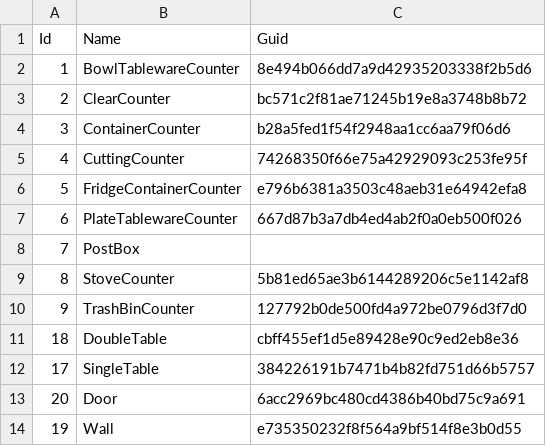
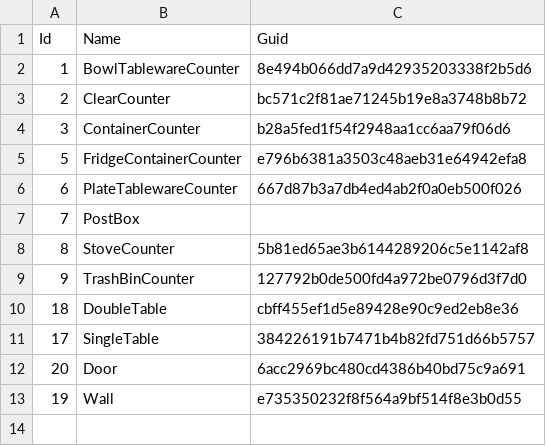
Before and after one commit to HungLeAnh/DailyCooking, a CSV file: DailyCooking/Assets/Configs/PlacedObject/PlacedObjectConfig.csv, drawn as a sheet; the diff names each change by its address in the sheet, - before the commit and + after, or states it on an @@ line.

Commit message:
cutting board

```diff
--- a/DailyCooking/Assets/Configs/PlacedObject/PlacedObjectConfig.csv
+++ b/DailyCooking/Assets/Configs/PlacedObject/PlacedObjectConfig.csv
-row 5: 4 | CuttingCounter | 74268350f66e75a42929093c253fe95f
```
Also changed, not shown: DailyCooking/Assets/Configs/ConfigShop/ConfigShop.csv, 22 other files.
